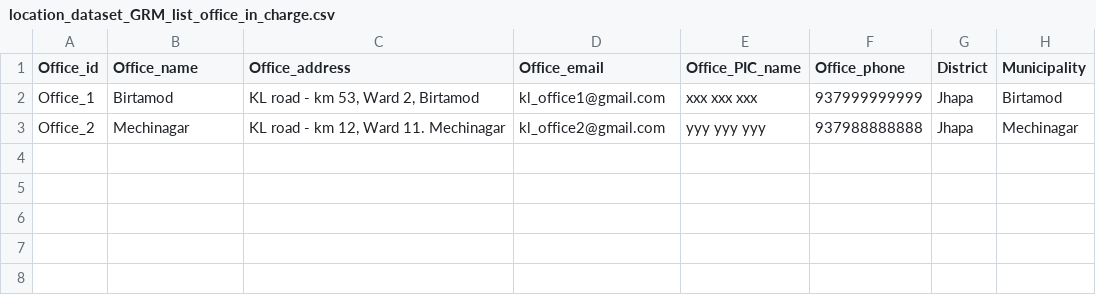
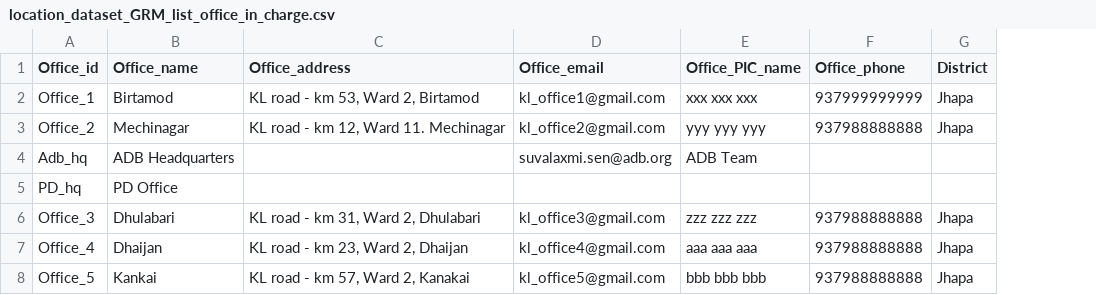
Before and after one commit to philgaeng/chatbot_ssh, a CSV file: backend/resources/location_dataset_GRM_list_office_in_charge.csv, drawn as a sheet; removed rows and columns are numbered as before the commit, all else as after; the diff names each change by its address in the sheet, - before the commit and + after, or states it on an @@ line.

```diff
--- a/backend/resources/location_dataset_GRM_list_office_in_charge.csv
+++ b/backend/resources/location_dataset_GRM_list_office_in_charge.csv
-column H (Municipality), rows 2-3: Birtamod | Mechinagar
+row 4: Adb_hq | ADB Headquarters |  | suvalaxmi.sen@adb.org | ADB Team
+row 5: PD_hq | PD Office
+row 6: Office_3 | Dhulabari | KL road - km 31, Ward 2, Dhulabari | kl_office3@gmail.com | zzz zzz zzz | 937988888888 | Jhapa
+row 7: Office_4 | Dhaijan | KL road - km 23, Ward 2, Dhaijan | kl_office4@gmail.com | aaa aaa aaa | 937988888888 | Jhapa
+row 8: Office_5 | Kankai | KL road - km 57, Ward 2, Kanakai | kl_office5@gmail.com | bbb bbb bbb | 937988888888 | Jhapa
```
Also changed, not shown: backend/resources/grievances_categorization_v1.1.csv, 55 other files.
